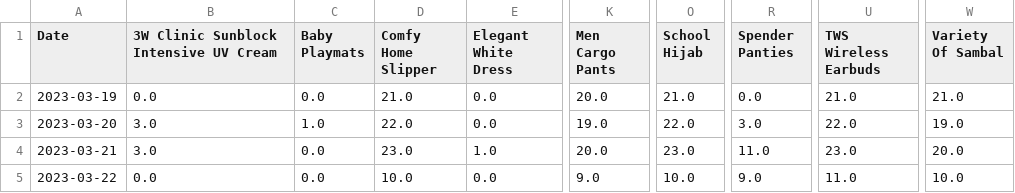
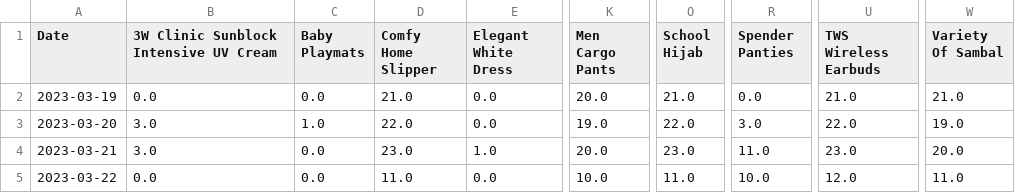
Before and after one commit to mnazwebsite/mnazwebsite.github.io, a CSV file: shopee_data.csv, drawn as a sheet; only a part is shown, gaps mark what is left out; the diff names each change by its address in the sheet, - before the commit and + after, or states it on an @@ line.

```diff
--- a/shopee_data.csv
+++ b/shopee_data.csv
-D5 (Comfy Home Slipper): 10.0
+D5 (Comfy Home Slipper): 11.0
-K5 (Men Cargo Pants): 9.0
+K5 (Men Cargo Pants): 10.0
-O5 (School Hijab): 10.0
+O5 (School Hijab): 11.0
-R5 (Spender Panties): 9.0
+R5 (Spender Panties): 10.0
-U5 (TWS Wireless Earbuds): 11.0
+U5 (TWS Wireless Earbuds): 12.0
-W5 (Variety Of Sambal): 10.0
+W5 (Variety Of Sambal): 11.0
```
Also changed, not shown: 2 other files.
